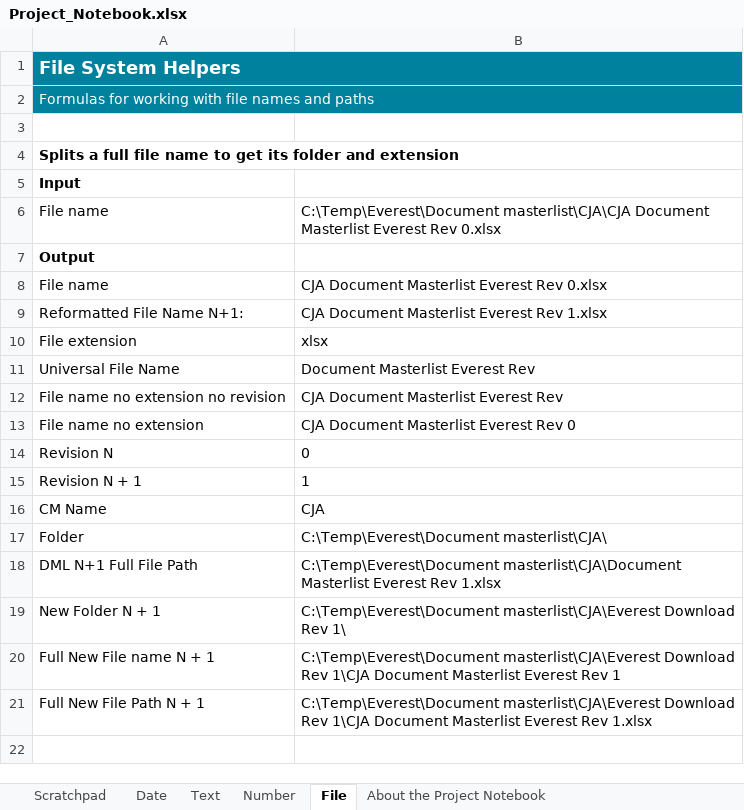
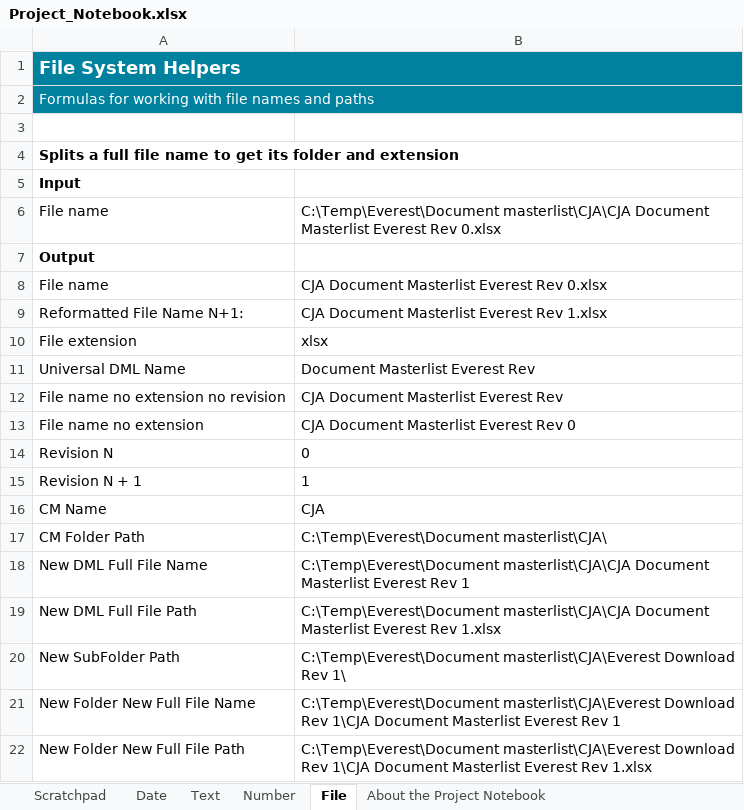
Before and after one commit to mdhafizalias/Everest, an Excel workbook: Folder Creation - Willy/Project_Notebook.xlsx, sheet File, drawn as a sheet; values as stored, in another font and other column widths than the file's, no borders; addresses are those after the commit; the diff names each change by its address in the sheet, - before the commit and + after, or states it on an @@ line.

Commit message:
Small Step Update at 12:00pm 16May23 -Create New folder with revision N+1 for new document download and DML N+1 storage -Update Old DML to New DML with revision N+1 -Save another New DML N+1 in newly created folder -Delete Old DML for housekeeping purpose

```diff
--- a/Folder Creation - Willy/Project_Notebook.xlsx (sheet File)
+++ b/Folder Creation - Willy/Project_Notebook.xlsx (sheet File)
-A11: Universal File Name
+A11: Universal DML Name
-A17: Folder
+A17: CM Folder Path
+row 18: New DML Full File Name | C:\Temp\Everest\Document masterlist\CJA\CJA Document Masterlist Everest Rev 1
-A19: DML N+1 Full File Path
+A19: New DML Full File Path
-B19: C:\Temp\Everest\Document masterlist\CJA\Document Masterlist Everest…
+B19: C:\Temp\Everest\Document masterlist\CJA\CJA Document Masterlist Everest…
-A20: New Folder N + 1
+A20: New SubFolder Path
-A21: Full New File name N + 1
+A21: New Folder New Full File Name
-A22: Full New File Path N + 1
+A22: New Folder New Full File Path
```
Also changed, not shown: formulas that keep their value, 1 other file.
